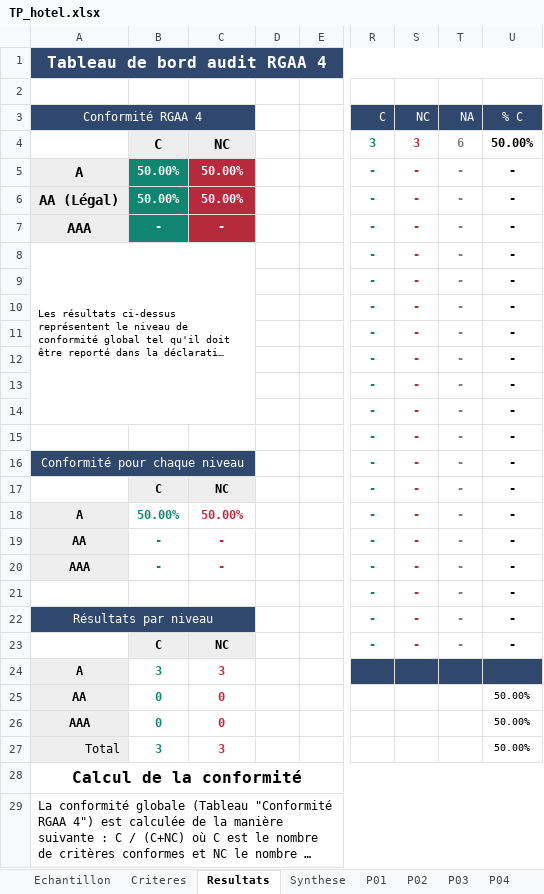
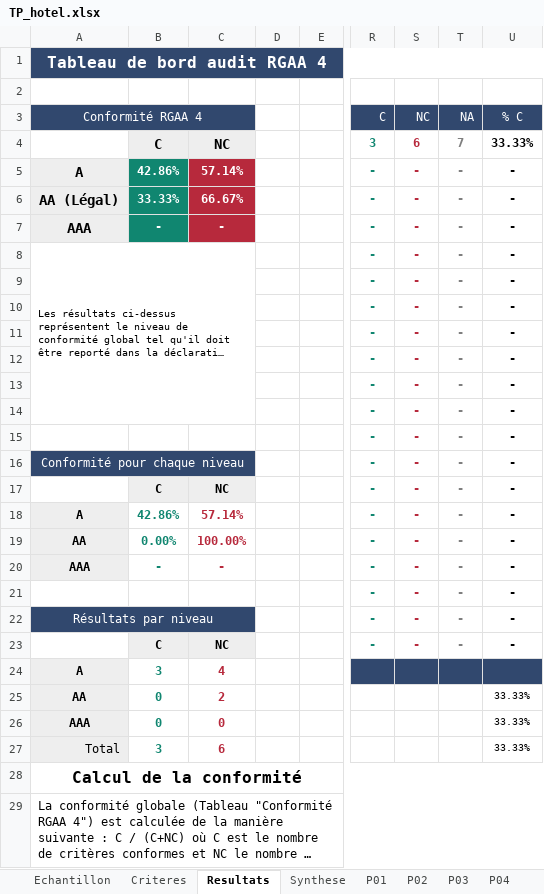
Before and after one commit to novix6806/Module_Testeur_Logiciel, an Excel workbook: Accessibilité numérique/TP_hotel.xlsx, sheet Resultats, drawn as a sheet; only a part is shown, gaps mark what is left out; long unchanged cells end in …; values as stored, in another font and other column widths than the file's, no borders; charts and pictures and conditional formats not drawn; the diff names each change by its address in the sheet, - before the commit and + after, or states it on an @@ line.

Commit message:
suite accessibilité numérique2

```diff
--- a/Accessibilité numérique/TP_hotel.xlsx (sheet Resultats)
+++ b/Accessibilité numérique/TP_hotel.xlsx (sheet Resultats)
-S4 (NC): 3
+S4 (NC): 6
-T4 (NA): 6
+T4 (NA): 7
-U4 (% C): 50.00%
+U4 (% C): 33.33%
-B5: 50.00%
+B5: 42.86%
-C5: 50.00%
+C5: 57.14%
-B6: 50.00%
+B6: 33.33%
-C6: 50.00%
+C6: 66.67%
-B18: 50.00%
+B18: 42.86%
-C18: 50.00%
+C18: 57.14%
-B19: -
+B19: 0.00%
-C19: -
+C19: 100.00%
-C24: 3
+C24: 4
-C25: 0
+C25: 2
-U25:U27 (% C): 50.00%
+U25:U27 (% C): 33.33%
-C27: 3
+C27: 6
```
Also changed, not shown: sheet Synthese, sheet P01, charts or pictures, 1 other file.
